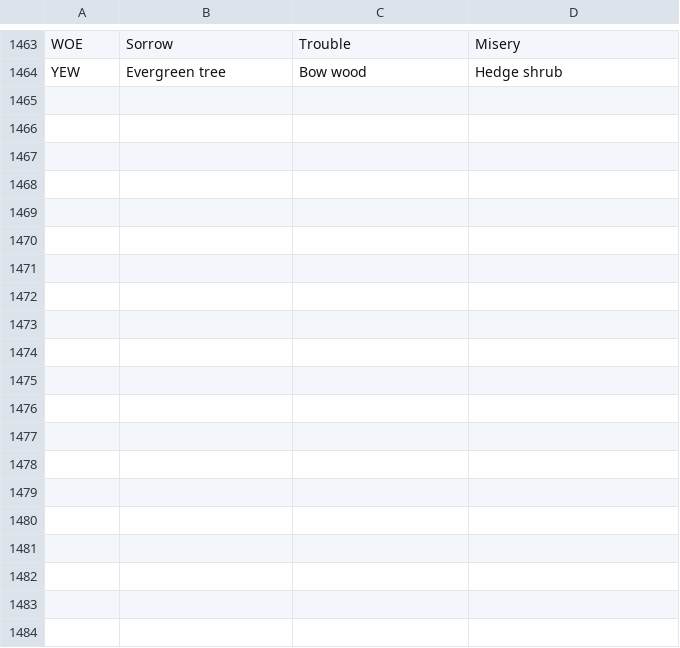
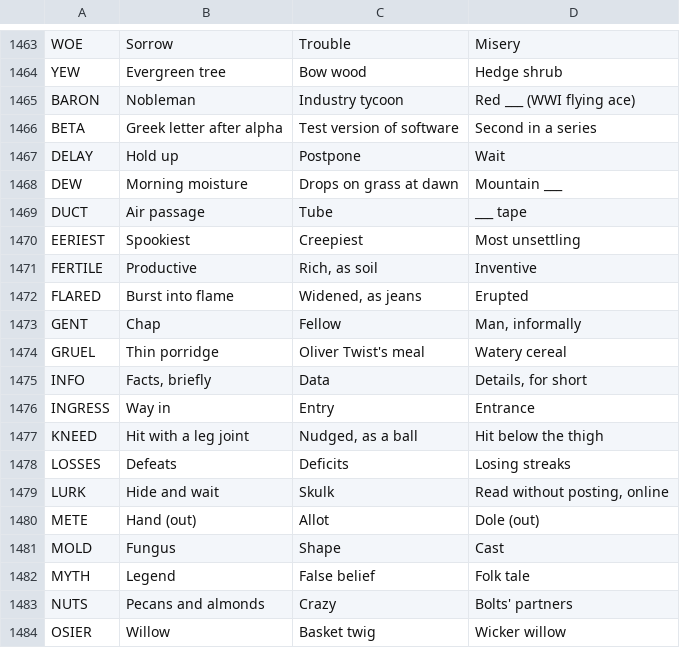
Before and after one commit to Catgenova/Catgenova.github.io, a TSV file: _source/crossword/clues.tsv, drawn as a sheet; only a part is shown, gaps mark what is left out; the diff covers the shown part only; the diff names each change by its address in the sheet, - before the commit and + after, or states it on an @@ line.

```diff
--- a/_source/crossword/clues.tsv
+++ b/_source/crossword/clues.tsv
+row 1465: BARON | Nobleman | Industry tycoon | Red ___ (WWI flying ace)
+row 1466: BETA | Greek letter after alpha | Test version of software | Second in a series
+row 1467: DELAY | Hold up | Postpone | Wait
+row 1468: DEW | Morning moisture | Drops on grass at dawn | Mountain ___
+row 1469: DUCT | Air passage | Tube | ___ tape
+row 1470: EERIEST | Spookiest | Creepiest | Most unsettling
+row 1471: FERTILE | Productive | Rich, as soil | Inventive
+row 1472: FLARED | Burst into flame | Widened, as jeans | Erupted
+row 1473: GENT | Chap | Fellow | Man, informally
+row 1474: GRUEL | Thin porridge | Oliver Twist's meal | Watery cereal
+row 1475: INFO | Facts, briefly | Data | Details, for short
+row 1476: INGRESS | Way in | Entry | Entrance
+row 1477: KNEED | Hit with a leg joint | Nudged, as a ball | Hit below the thigh
+row 1478: LOSSES | Defeats | Deficits | Losing streaks
+row 1479: LURK | Hide and wait | Skulk | Read without posting, online
+row 1480: METE | Hand (out) | Allot | Dole (out)
+row 1481: MOLD | Fungus | Shape | Cast
+row 1482: MYTH | Legend | False belief | Folk tale
+row 1483: NUTS | Pecans and almonds | Crazy | Bolts' partners
+row 1484: OSIER | Willow | Basket twig | Wicker willow
```
Also changed, not shown: 18 added rows elsewhere in this file, 3 other files.
